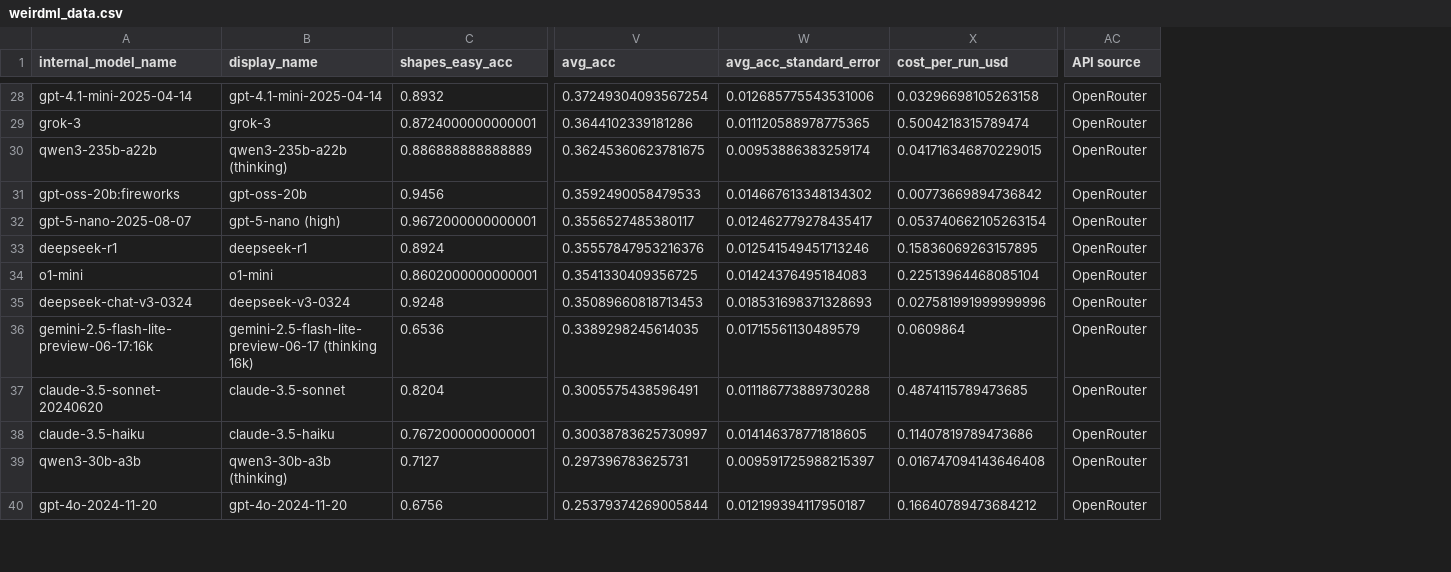
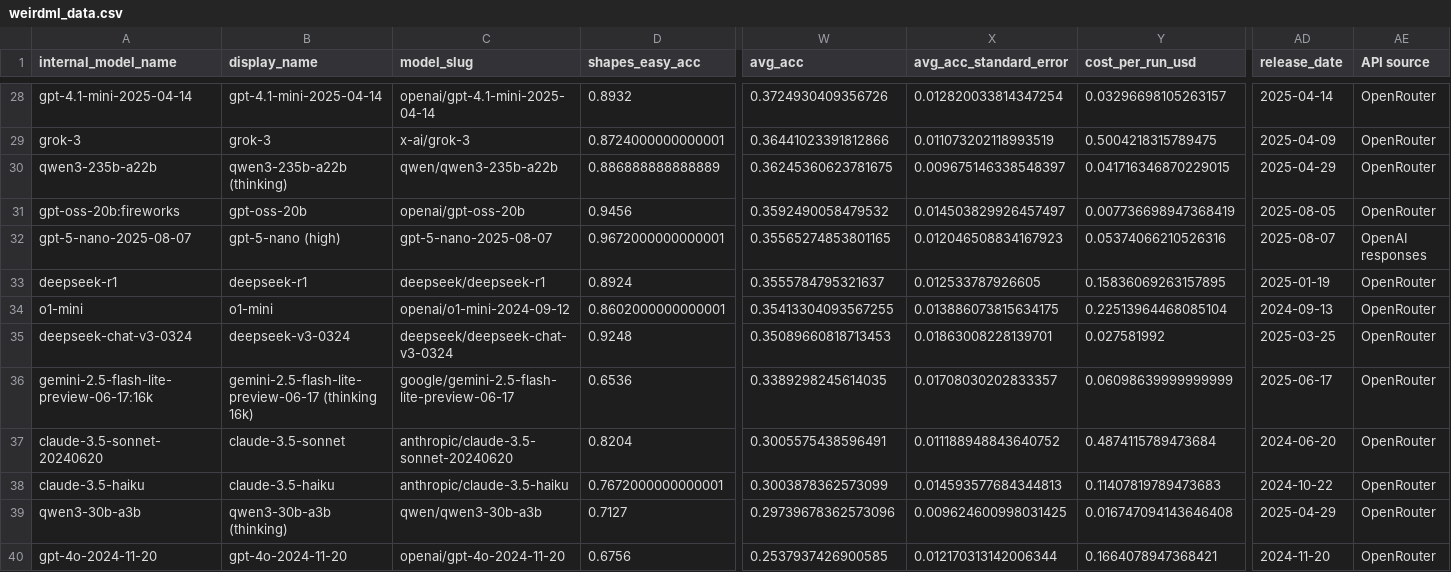
Before and after one commit to htihle/htihle.github.io, a CSV file: data/weirdml_data.csv, drawn as a sheet; only a part is shown, gaps mark what is left out; addresses are those after the commit; the diff covers the shown part only; the diff names each change by its address in the sheet, - before the commit and + after, or states it on an @@ line.

Commit message:
added release date

```diff
--- a/data/weirdml_data.csv
+++ b/data/weirdml_data.csv
+column C (model_slug), rows 28-40: openai/gpt-4.1-mini-2025-04-14 | x-ai/grok-3 | qwen/qwen3-235b-a22b | openai/gpt-oss-20b | gpt-5-nano-2025-08-07 | deepseek/deepseek-r1 | openai/o1-mini-2024-09-12 | deepseek/deepseek-chat-v3-0324 | google/gemini-2.5-flash-lite-preview-06-17 | anthropic/claude-3.5-sonnet-20240620 | anthropic/claude-3.5-haiku | qwen/qwen3-30b-a3b | openai/gpt-4o-2024-11-20
+column AD (release_date), rows 28-40: 2025-04-14 | 2025-04-09 | 2025-04-29 | 2025-08-05 | 2025-08-07 | 2025-01-19 | 2024-09-13 | 2025-03-25 | 2025-06-17 | 2024-06-20 | 2024-10-22 | 2025-04-29 | 2024-11-20
-W28 (avg_acc): 0.37249304093567254
+W28 (avg_acc): 0.3724930409356726
-X28 (avg_acc_standard_error): 0.012685775543531006
+X28 (avg_acc_standard_error): 0.012820033814347254
-Y28 (cost_per_run_usd): 0.03296698105263158
+Y28 (cost_per_run_usd): 0.03296698105263157
-W29 (avg_acc): 0.3644102339181286
+W29 (avg_acc): 0.36441023391812866
-X29 (avg_acc_standard_error): 0.011120588978775365
+X29 (avg_acc_standard_error): 0.011073202118993519
-Y29 (cost_per_run_usd): 0.5004218315789474
+Y29 (cost_per_run_usd): 0.5004218315789475
-X30 (avg_acc_standard_error): 0.00953886383259174
+X30 (avg_acc_standard_error): 0.009675146338548397
-W31 (avg_acc): 0.3592490058479533
+W31 (avg_acc): 0.3592490058479532
-X31 (avg_acc_standard_error): 0.014667613348134302
+X31 (avg_acc_standard_error): 0.014503829926457497
-Y31 (cost_per_run_usd): 0.00773669894736842
+Y31 (cost_per_run_usd): 0.007736698947368419
-W32 (avg_acc): 0.3556527485380117
+W32 (avg_acc): 0.35565274853801165
-X32 (avg_acc_standard_error): 0.012462779278435417
+X32 (avg_acc_standard_error): 0.012046508834167923
-Y32 (cost_per_run_usd): 0.053740662105263154
+Y32 (cost_per_run_usd): 0.05374066210526316
-AE32 (API source): OpenRouter
+AE32 (API source): OpenAI responses
-W33 (avg_acc): 0.35557847953216376
+W33 (avg_acc): 0.3555784795321637
-X33 (avg_acc_standard_error): 0.012541549451713246
+X33 (avg_acc_standard_error): 0.012533787926605
-W34 (avg_acc): 0.3541330409356725
+W34 (avg_acc): 0.35413304093567255
-X34 (avg_acc_standard_error): 0.01424376495184083
+X34 (avg_acc_standard_error): 0.013886073815634175
-X35 (avg_acc_standard_error): 0.018531698371328693
+X35 (avg_acc_standard_error): 0.01863008228139701
-Y35 (cost_per_run_usd): 0.027581991999999996
+Y35 (cost_per_run_usd): 0.027581992
-X36 (avg_acc_standard_error): 0.01715561130489579
+X36 (avg_acc_standard_error): 0.01708030202833357
-Y36 (cost_per_run_usd): 0.0609864
+Y36 (cost_per_run_usd): 0.06098639999999999
-X37 (avg_acc_standard_error): 0.011186773889730288
+X37 (avg_acc_standard_error): 0.011188948843640752
-Y37 (cost_per_run_usd): 0.4874115789473685
+Y37 (cost_per_run_usd): 0.4874115789473684
-W38 (avg_acc): 0.30038783625730997
+W38 (avg_acc): 0.3003878362573099
-X38 (avg_acc_standard_error): 0.014146378771818605
+X38 (avg_acc_standard_error): 0.014593577684344813
-Y38 (cost_per_run_usd): 0.11407819789473686
+Y38 (cost_per_run_usd): 0.11407819789473683
-W39 (avg_acc): 0.297396783625731
+W39 (avg_acc): 0.29739678362573096
-X39 (avg_acc_standard_error): 0.009591725988215397
+X39 (avg_acc_standard_error): 0.009624600998031425
-W40 (avg_acc): 0.25379374269005844
+W40 (avg_acc): 0.2537937426900585
-X40 (avg_acc_standard_error): 0.012199394117950187
+X40 (avg_acc_standard_error): 0.012170313142006344
-Y40 (cost_per_run_usd): 0.16640789473684212
+Y40 (cost_per_run_usd): 0.1664078947368421
```
Also changed, not shown: 103 edited cells elsewhere in this file, 1 other file.
